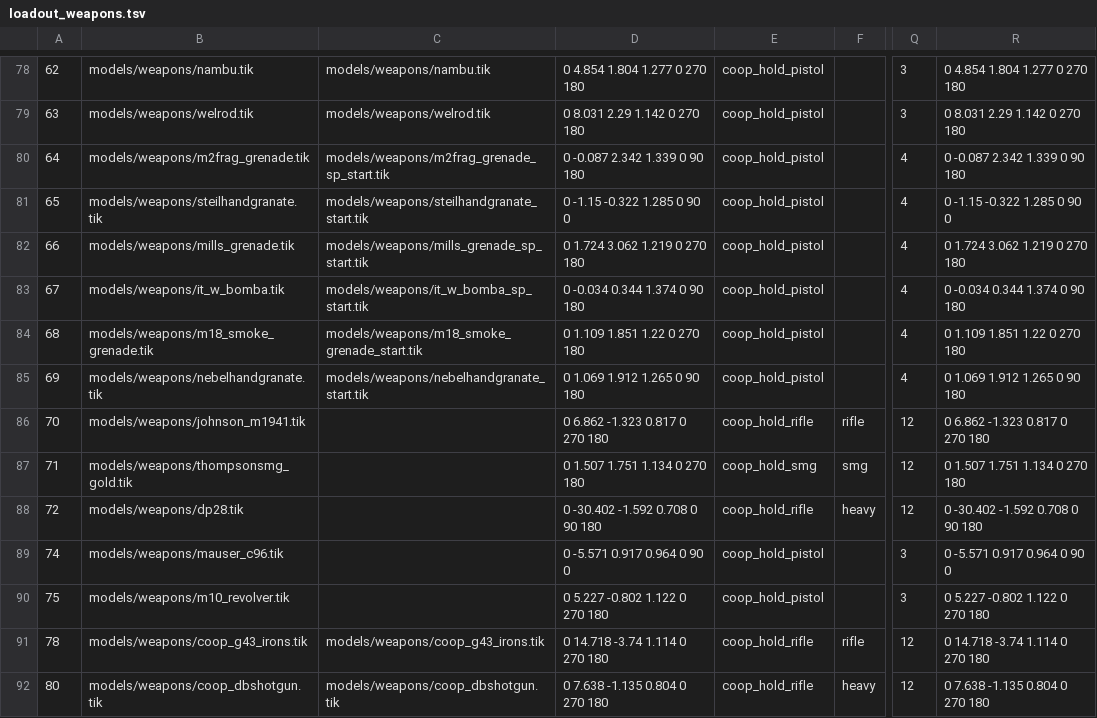
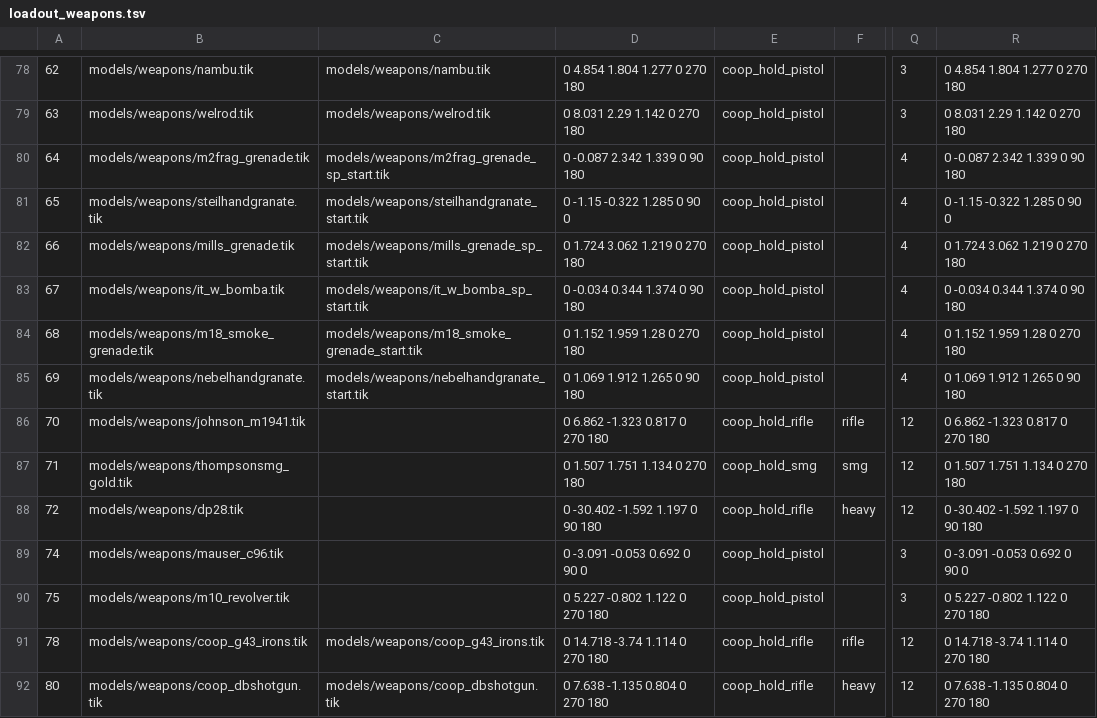
Before and after one commit to MOHCoopTrilogy/releases, a TSV file: docs/tools/loadout_weapons.tsv, drawn as a sheet; only a part is shown, gaps mark what is left out; the diff covers the shown part only; the diff names each change by its address in the sheet, - before the commit and + after, or states it on an @@ line.

```diff
--- a/docs/tools/loadout_weapons.tsv
+++ b/docs/tools/loadout_weapons.tsv
-D84: 0 1.109 1.851 1.22 0 270 180
+D84: 0 1.152 1.959 1.28 0 270 180
-R84: 0 1.109 1.851 1.22 0 270 180
+R84: 0 1.152 1.959 1.28 0 270 180
-D88: 0 -30.402 -1.592 0.708 0 90 180
+D88: 0 -30.402 -1.592 1.197 0 90 180
-R88: 0 -30.402 -1.592 0.708 0 90 180
+R88: 0 -30.402 -1.592 1.197 0 90 180
-D89: 0 -5.571 0.917 0.964 0 90 0
+D89: 0 -3.091 -0.053 0.692 0 90 0
-R89: 0 -5.571 0.917 0.964 0 90 0
+R89: 0 -3.091 -0.053 0.692 0 90 0
```
Also changed, not shown: 42 edited cells elsewhere in this file, 6 other files.
